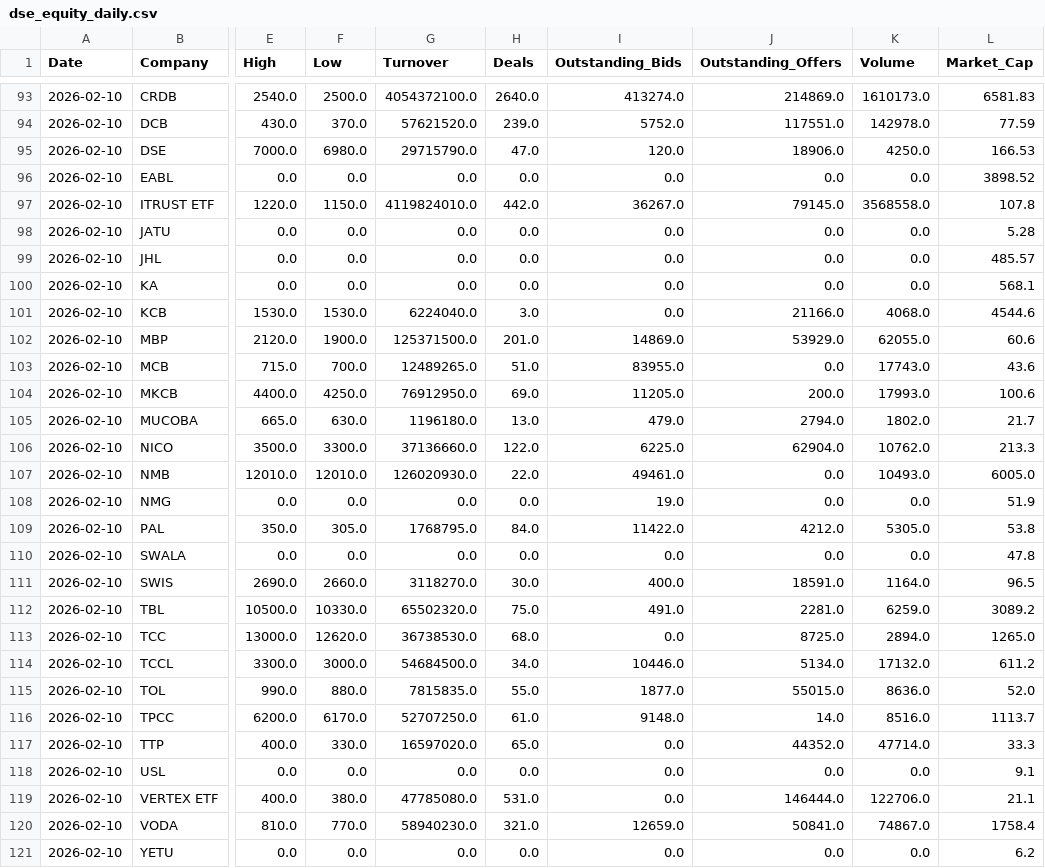
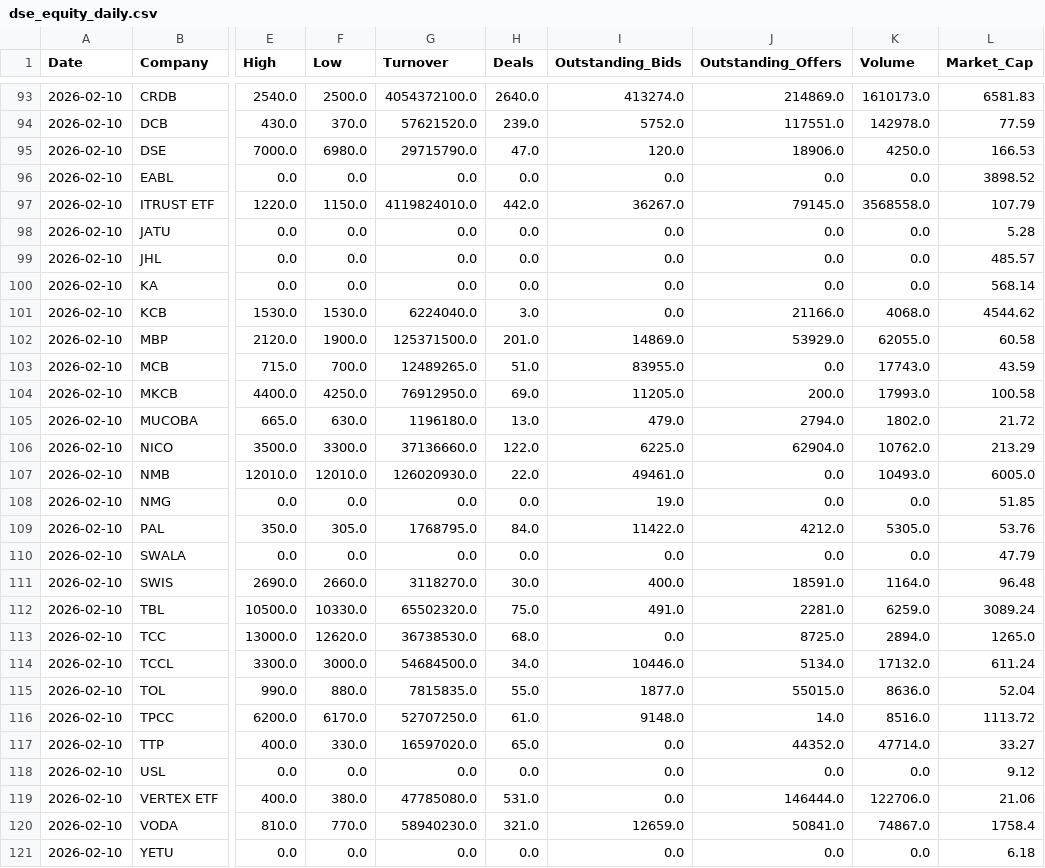
Before and after one commit to dominicmwitta/market_explorer, a CSV file: dse_equity_daily.csv, drawn as a sheet; only a part is shown, gaps mark what is left out; the diff names each change by its address in the sheet, - before the commit and + after, or states it on an @@ line.

```diff
--- a/dse_equity_daily.csv
+++ b/dse_equity_daily.csv
-L97 (Market_Cap): 107.8
+L97 (Market_Cap): 107.79
-L100 (Market_Cap): 568.1
+L100 (Market_Cap): 568.14
-L101 (Market_Cap): 4544.6
+L101 (Market_Cap): 4544.62
-L102 (Market_Cap): 60.6
+L102 (Market_Cap): 60.58
-L103 (Market_Cap): 43.6
+L103 (Market_Cap): 43.59
-L104 (Market_Cap): 100.6
+L104 (Market_Cap): 100.58
-L105 (Market_Cap): 21.7
+L105 (Market_Cap): 21.72
-L106 (Market_Cap): 213.3
+L106 (Market_Cap): 213.29
-L108 (Market_Cap): 51.9
+L108 (Market_Cap): 51.85
-L109 (Market_Cap): 53.8
+L109 (Market_Cap): 53.76
-L110 (Market_Cap): 47.8
+L110 (Market_Cap): 47.79
-L111 (Market_Cap): 96.5
+L111 (Market_Cap): 96.48
-L112 (Market_Cap): 3089.2
+L112 (Market_Cap): 3089.24
-L114 (Market_Cap): 611.2
+L114 (Market_Cap): 611.24
-L115 (Market_Cap): 52.0
+L115 (Market_Cap): 52.04
-L116 (Market_Cap): 1113.7
+L116 (Market_Cap): 1113.72
-L117 (Market_Cap): 33.3
+L117 (Market_Cap): 33.27
-L118 (Market_Cap): 9.1
+L118 (Market_Cap): 9.12
-L119 (Market_Cap): 21.1
+L119 (Market_Cap): 21.06
-L121 (Market_Cap): 6.2
+L121 (Market_Cap): 6.18
```
